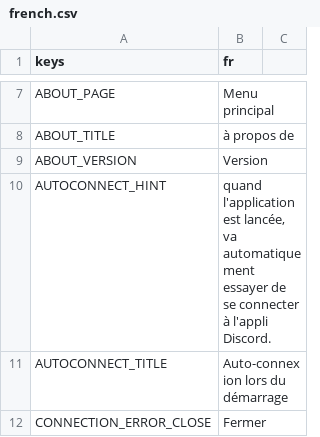
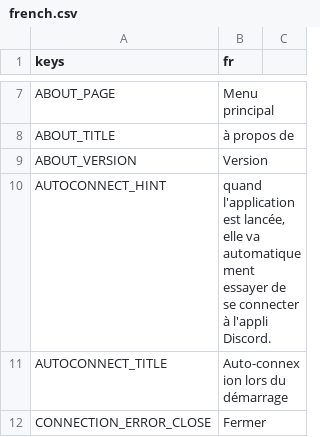
Before and after one commit to ninstar/Rich-Presence-U, a CSV file: source/locales/french.csv, drawn as a sheet; only a part is shown, gaps mark what is left out; the diff covers the shown part only.

```diff
--- a/source/locales/french.csv
+++ b/source/locales/french.csv
@@ -9,3 +9,3 @@ ABOUT_TITLE,à propos de
 ABOUT_VERSION,Version
-AUTOCONNECT_HINT,"quand l'application est lancée, va automatiquement essayer de se connecter à l'appli Discord."
+AUTOCONNECT_HINT,"quand l'application est lancée, elle va automatiquement essayer de se connecter à l'appli Discord."
 AUTOCONNECT_TITLE,Auto-connexion lors du démarrage
```
Also changed, not shown: 1 added row, 1 removed row and 44 edited cells elsewhere in this file.
